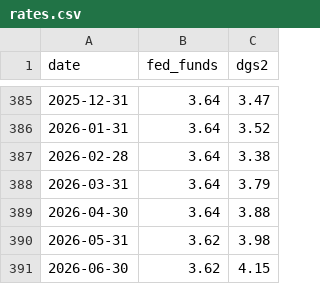
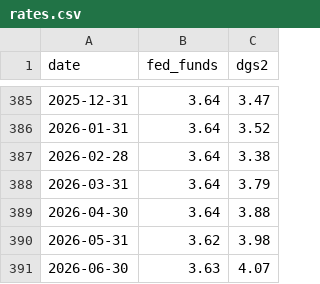
Before and after one commit to burakbdr/FOMC-Statements-vs-Market-, a CSV file: data/rates.csv, drawn as a sheet; only a part is shown, gaps mark what is left out.

```diff
--- a/data/rates.csv
+++ b/data/rates.csv
@@ -390,2 +390,2 @@ date,fed_funds,dgs2
 2026-05-31,3.62,3.98
-2026-06-30,3.62,4.15
+2026-06-30,3.63,4.07
```
Also changed, not shown: data/market.csv, data/statements.csv, 4 other files.
